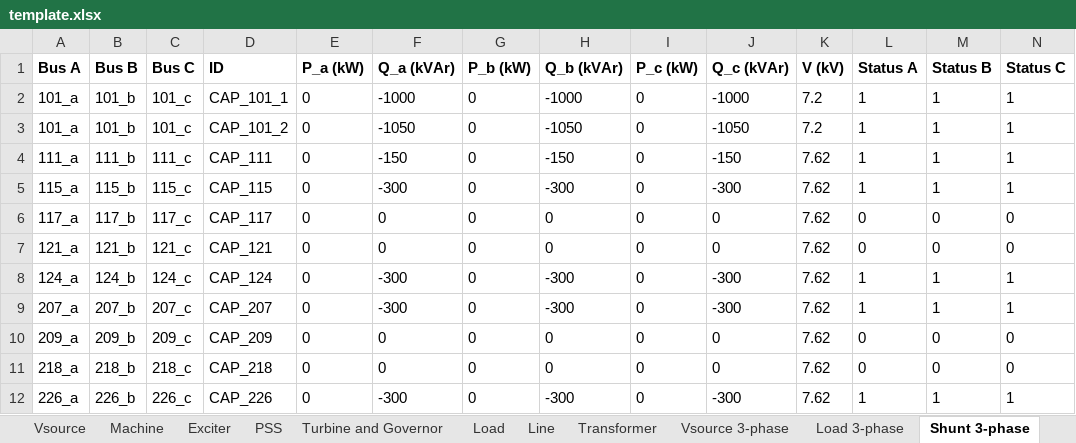
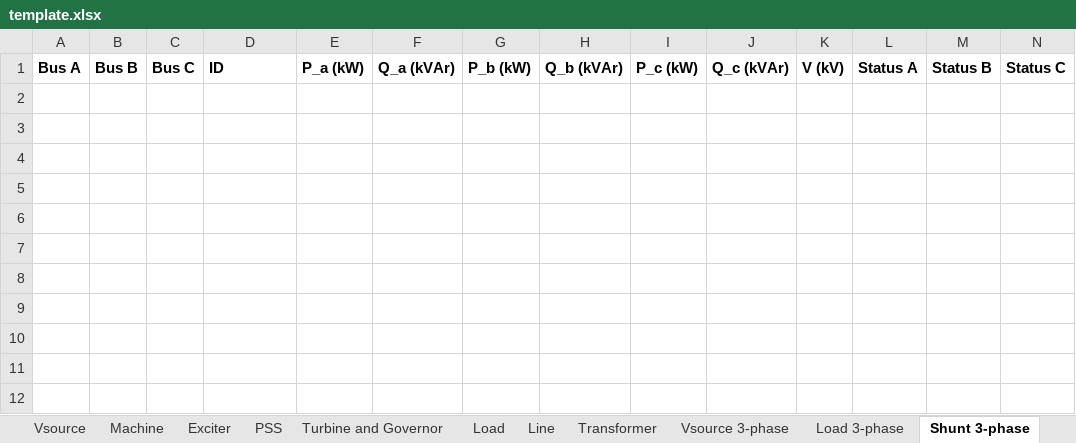
Before and after one commit to NREL/ditto, an Excel workbook: ditto/writers/ephasor/template.xlsx, sheet Shunt 3-phase, drawn as a sheet; values as stored, in another font and other column widths than the file's, no borders; the diff names each change by its address in the sheet, - before the commit and + after, or states it on an @@ line.

```diff
--- a/ditto/writers/ephasor/template.xlsx (sheet Shunt 3-phase)
+++ b/ditto/writers/ephasor/template.xlsx (sheet Shunt 3-phase)
-row 2: 101_a | 101_b | 101_c | CAP_101_1 | 0 | -1000 | 0 | -1000 | 0 | -1000 | 7.2 | 1 | 1 | 1
-row 3: 101_a | 101_b | 101_c | CAP_101_2 | 0 | -1050 | 0 | -1050 | 0 | -1050 | 7.2 | 1 | 1 | 1
-row 4: 111_a | 111_b | 111_c | CAP_111 | 0 | -150 | 0 | -150 | 0 | -150 | 7.62 | 1 | 1 | 1
-row 5: 115_a | 115_b | 115_c | CAP_115 | 0 | -300 | 0 | -300 | 0 | -300 | 7.62 | 1 | 1 | 1
-row 6: 117_a | 117_b | 117_c | CAP_117 | 0 | 0 | 0 | 0 | 0 | 0 | 7.62 | 0 | 0 | 0
-row 7: 121_a | 121_b | 121_c | CAP_121 | 0 | 0 | 0 | 0 | 0 | 0 | 7.62 | 0 | 0 | 0
-row 8: 124_a | 124_b | 124_c | CAP_124 | 0 | -300 | 0 | -300 | 0 | -300 | 7.62 | 1 | 1 | 1
-row 9: 207_a | 207_b | 207_c | CAP_207 | 0 | -300 | 0 | -300 | 0 | -300 | 7.62 | 1 | 1 | 1
-row 10: 209_a | 209_b | 209_c | CAP_209 | 0 | 0 | 0 | 0 | 0 | 0 | 7.62 | 0 | 0 | 0
-row 11: 218_a | 218_b | 218_c | CAP_218 | 0 | 0 | 0 | 0 | 0 | 0 | 7.62 | 0 | 0 | 0
-row 12: 226_a | 226_b | 226_c | CAP_226 | 0 | -300 | 0 | -300 | 0 | -300 | 7.62 | 1 | 1 | 1
```
Also changed, not shown: sheet Line 3-phase, sheet Bus Faults 3-phase, sheet Bus, sheet Load 3-phase, sheet Switch, sheet Transformer 3-phase, 2 more sheets.
